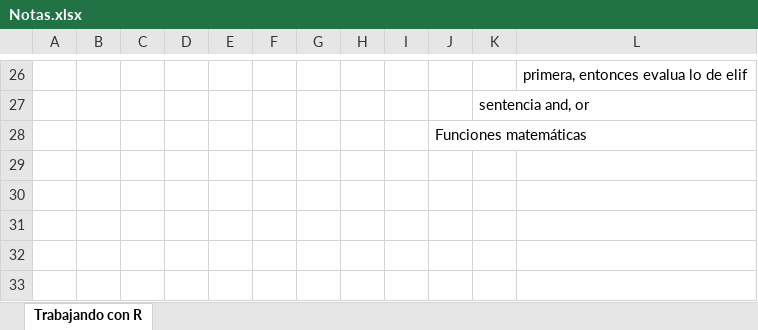
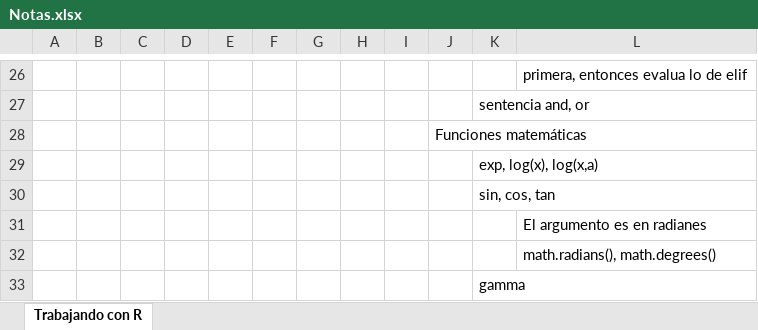
Before and after one commit to CarlosCamposs/r-basic, an Excel workbook: 00.Notas/Notas.xlsx, sheet Trabajando con R, drawn as a sheet; only a part is shown, gaps mark what is left out; values as stored, in another font and other column widths than the file's, no borders; the diff names each change by its address in the sheet, - before the commit and + after, or states it on an @@ line.

Commit message:
Notas

```diff
--- a/00.Notas/Notas.xlsx (sheet Trabajando con R)
+++ b/00.Notas/Notas.xlsx (sheet Trabajando con R)
+row 29:  |  |  |  |  |  |  |  |  |  | exp, log(x), log(x,a)
+row 30:  |  |  |  |  |  |  |  |  |  | sin, cos, tan
+row 31:  |  |  |  |  |  |  |  |  |  |  | El argumento es en radianes
+row 32:  |  |  |  |  |  |  |  |  |  |  | math.radians(), math.degrees()
+row 33:  |  |  |  |  |  |  |  |  |  | gamma
```
